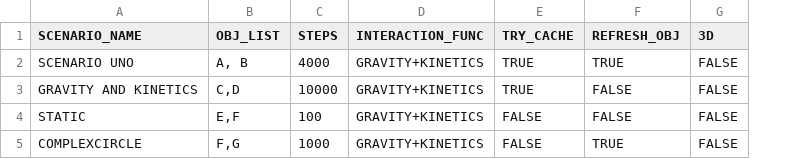
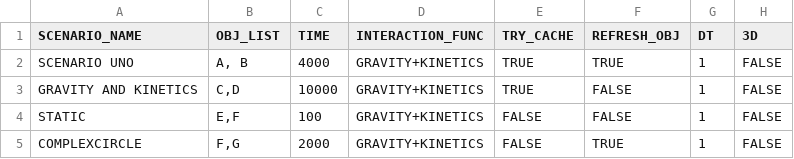
Before and after one commit to Braumeister-Stefan/ParticleSimulator2, a CSV file: Inputs/scenario_inputs.csv, drawn as a sheet; the diff names each change by its address in the sheet, - before the commit and + after, or states it on an @@ line.

Commit message:
-Added function to track total energy in the system -Translation of gravity and kinetics in time is overhauled. Euler integration is abandoned in favour of Velocity Verlet which is a symplectic integration technique. -Timestep length dt is now user defined. Plotting only loops through every 1/dt-th frame to keep plotting time the same regardless of dt length -Overlap resolution changed from a direct location correction method (which violated newtons first law and gave visual artefacts) to more precise (using high_prec) location correction and velocity correction through a provided impulse. Any loss in energy after overlap correction is removed by scaling the overlapping particles velocity magnitudes.

```diff
--- a/Inputs/scenario_inputs.csv
+++ b/Inputs/scenario_inputs.csv
+column G (DT), rows 2-5: all 1
-C1: STEPS
+C1: TIME
-C5 (TIME): 1000
+C5 (TIME): 2000
```
Also changed, not shown: Inputs/object_inputs.csv, 17 other files.
